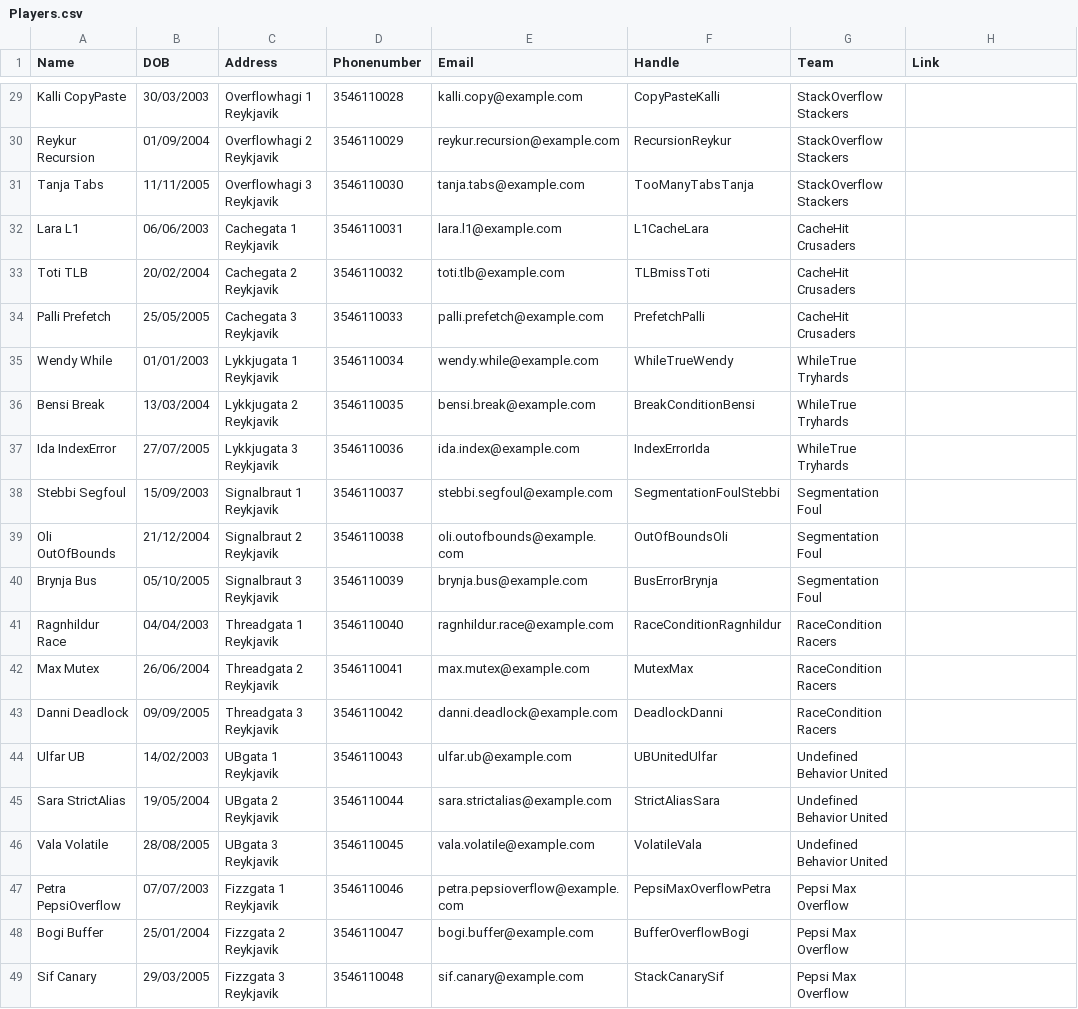
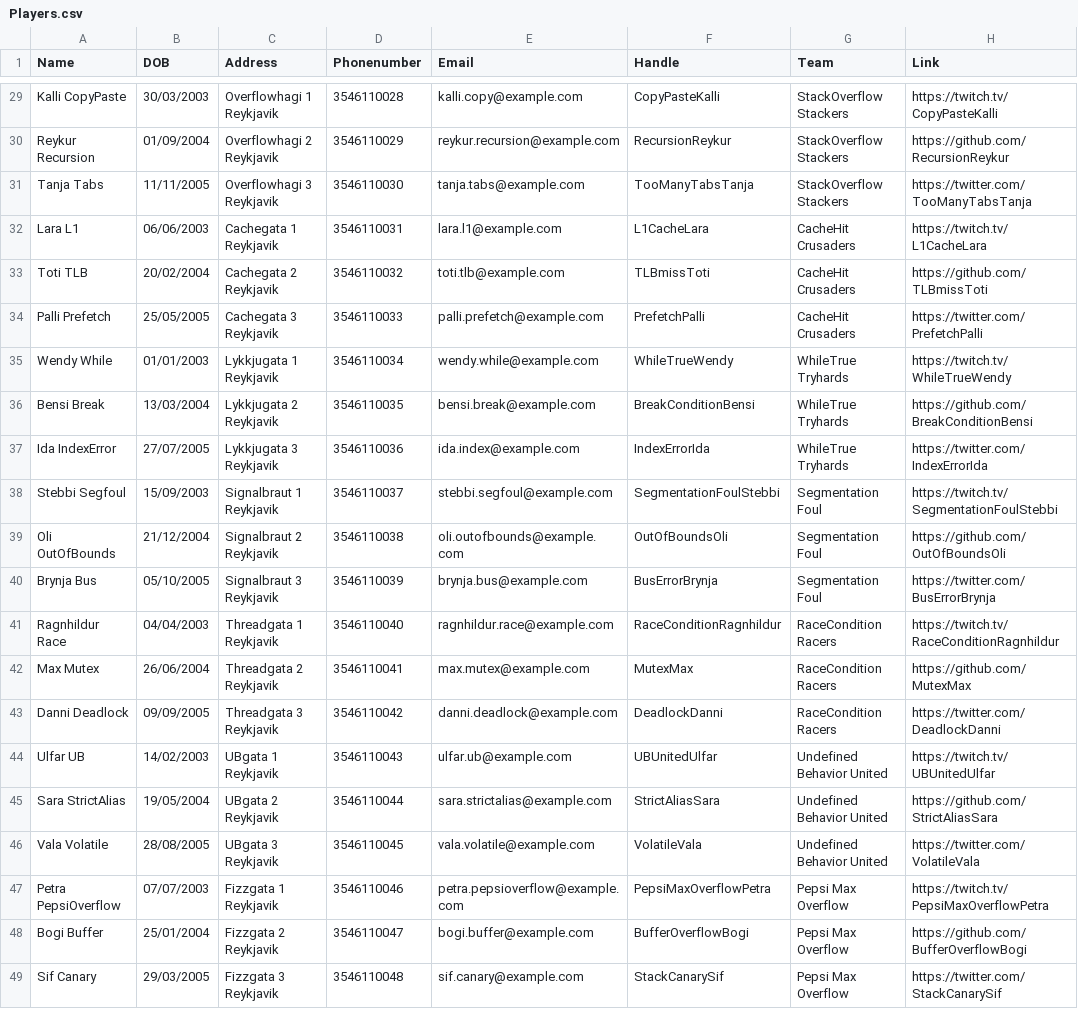
Before and after one commit to Atlihero/Verklegt-1, a CSV file: data_layer/_data/Players.csv, drawn as a sheet; only a part is shown, gaps mark what is left out; the diff covers the shown part only; the diff names each change by its address in the sheet, - before the commit and + after, or states it on an @@ line.

```diff
--- a/data_layer/_data/Players.csv
+++ b/data_layer/_data/Players.csv
-H29 (Link): (empty)
+H29 (Link): https://twitch.tv/CopyPasteKalli
-H30 (Link): (empty)
+H30 (Link): https://github.com/RecursionReykur
-H31 (Link): (empty)
+H31 (Link): https://twitter.com/TooManyTabsTanja
-H32 (Link): (empty)
+H32 (Link): https://twitch.tv/L1CacheLara
-H33 (Link): (empty)
+H33 (Link): https://github.com/TLBmissToti
-H34 (Link): (empty)
+H34 (Link): https://twitter.com/PrefetchPalli
-H35 (Link): (empty)
+H35 (Link): https://twitch.tv/WhileTrueWendy
-H36 (Link): (empty)
+H36 (Link): https://github.com/BreakConditionBensi
-H37 (Link): (empty)
+H37 (Link): https://twitter.com/IndexErrorIda
-H38 (Link): (empty)
+H38 (Link): https://twitch.tv/SegmentationFoulStebbi
-H39 (Link): (empty)
+H39 (Link): https://github.com/OutOfBoundsOli
-H40 (Link): (empty)
+H40 (Link): https://twitter.com/BusErrorBrynja
-H41 (Link): (empty)
+H41 (Link): https://twitch.tv/RaceConditionRagnhildur
-H42 (Link): (empty)
+H42 (Link): https://github.com/MutexMax
-H43 (Link): (empty)
+H43 (Link): https://twitter.com/DeadlockDanni
-H44 (Link): (empty)
+H44 (Link): https://twitch.tv/UBUnitedUlfar
-H45 (Link): (empty)
+H45 (Link): https://github.com/StrictAliasSara
-H46 (Link): (empty)
+H46 (Link): https://twitter.com/VolatileVala
-H47 (Link): (empty)
+H47 (Link): https://twitch.tv/PepsiMaxOverflowPetra
-H48 (Link): (empty)
+H48 (Link): https://github.com/BufferOverflowBogi
-H49 (Link): (empty)
+H49 (Link): https://twitter.com/StackCanarySif
```
Also changed, not shown: 27 edited cells elsewhere in this file.
